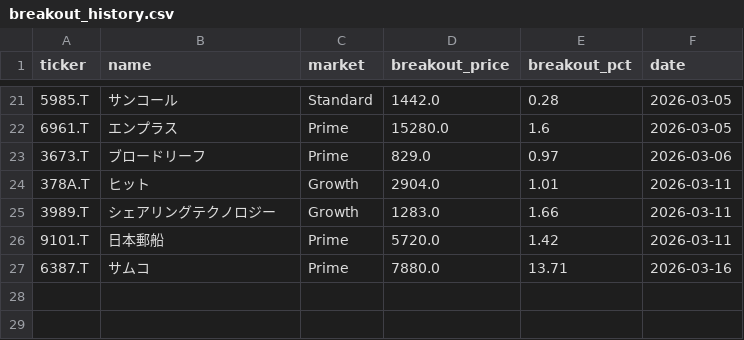
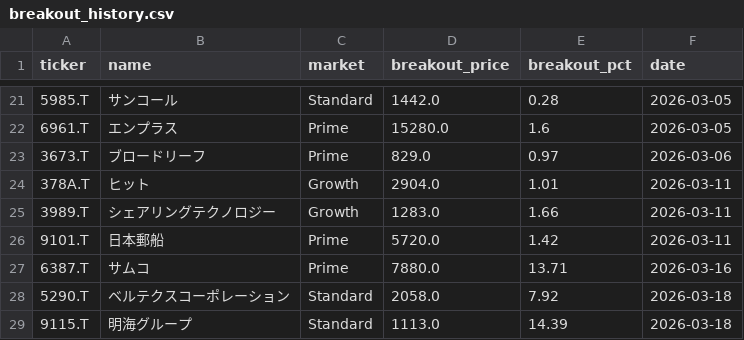
Before and after one commit to waka-aki/3-year-high-breakout, a CSV file: data/breakout_history.csv, drawn as a sheet; only a part is shown, gaps mark what is left out.

```diff
--- a/data/breakout_history.csv
+++ b/data/breakout_history.csv
@@ -27 +27,3 @@ ticker,name,market,breakout_price,breakout_pct,date
 6387.T,サムコ,Prime,7880.0,13.71,2026-03-16
+5290.T,ベルテクスコーポレーション,Standard,2058.0,7.92,2026-03-18
+9115.T,明海グループ,Standard,1113.0,14.39,2026-03-18
```
Also changed, not shown: data/performance_tracking.csv, 1 other file.
